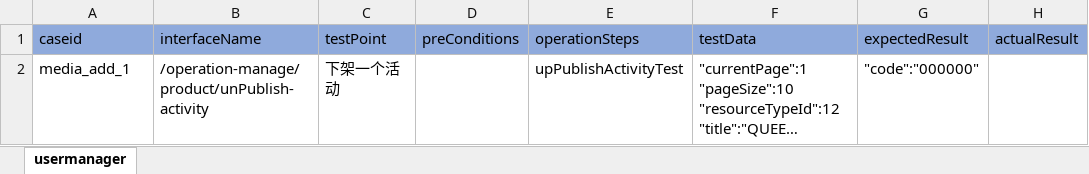
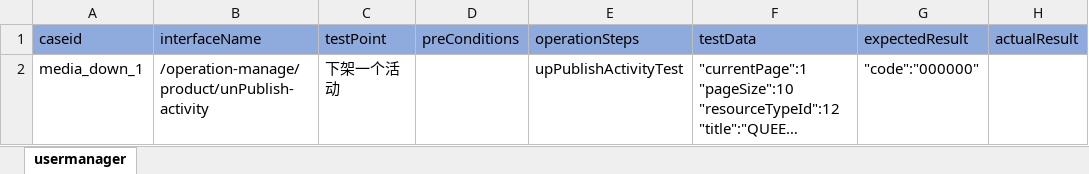
Before and after one commit to litaojun/steamOmTest, an Excel workbook: steamcase/activity/activityunpublishcase.xlsx, sheet usermanager, drawn as a sheet; long unchanged cells end in …; values as stored, in another font and other column widths than the file's, no borders; the diff names each change by its address in the sheet, - before the commit and + after, or states it on an @@ line.

```diff
--- a/steamcase/activity/activityunpublishcase.xlsx (sheet usermanager)
+++ b/steamcase/activity/activityunpublishcase.xlsx (sheet usermanager)
-A2 (caseid): media_add_1
+A2 (caseid): media_down_1
```
Also changed, not shown: steamcase/activity/activityPublishcase.xlsx, steamcase/activity/activityquerycase.xlsx, 14 other files.
